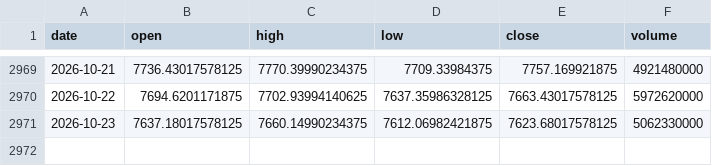
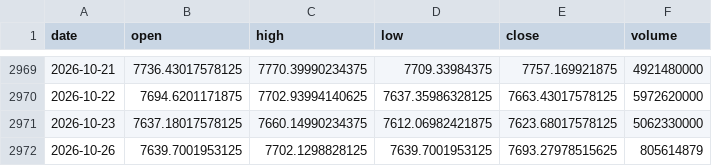
Before and after one commit to zetaaztra/David-ML, a CSV file: data/sp500_daily.csv, drawn as a sheet; only a part is shown, gaps mark what is left out; the diff names each change by its address in the sheet, - before the commit and + after, or states it on an @@ line.

Commit message:
Auto-sync: Market data update 2026-10-26 15:30

```diff
--- a/data/sp500_daily.csv
+++ b/data/sp500_daily.csv
+row 2972: 2026-10-26 | 7639.7001953125 | 7702.1298828125 | 7639.7001953125 | 7693.27978515625 | 805614879
```
Also changed, not shown: data/nifty_daily.csv, data/vix_daily.csv.
